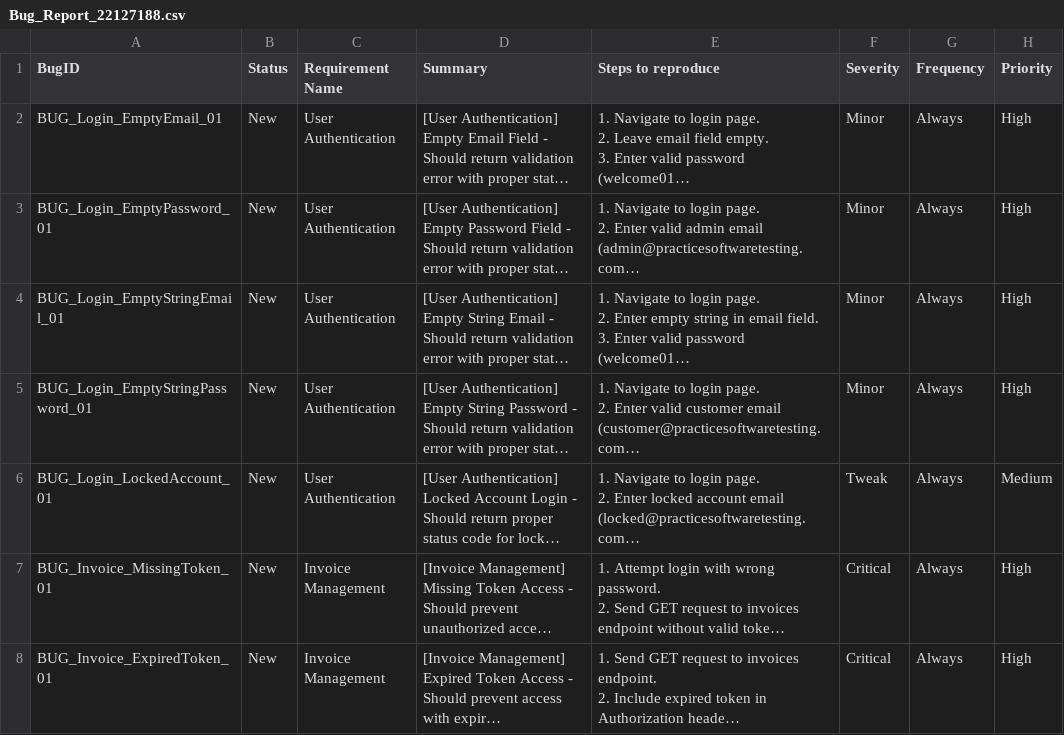
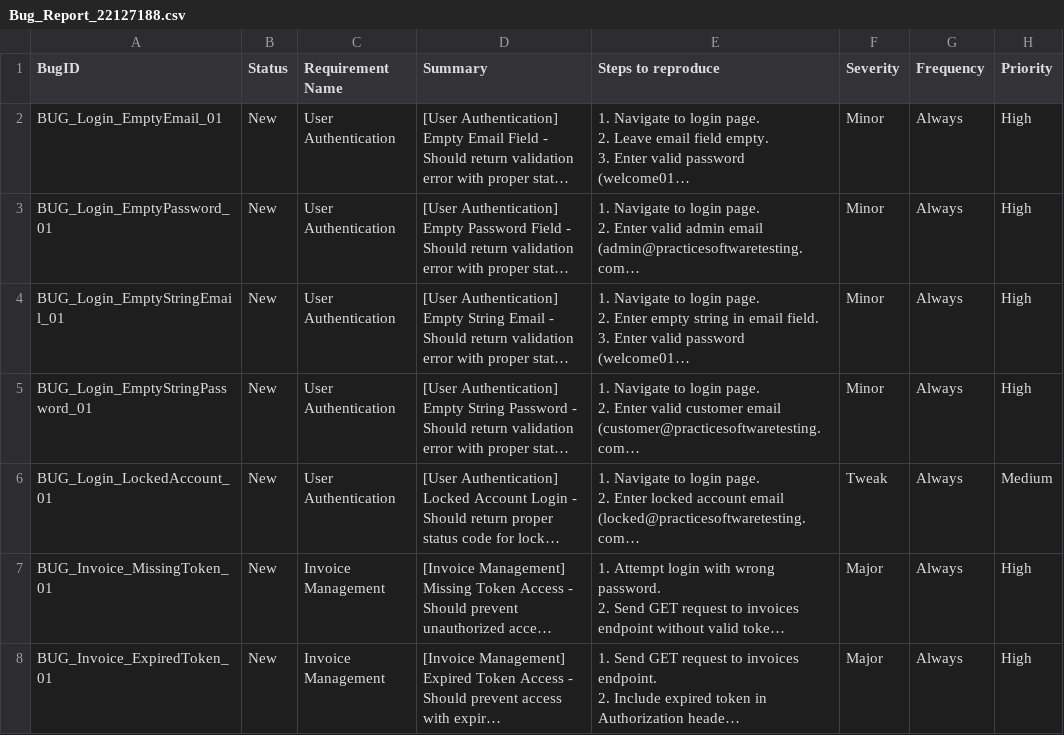
Before and after one commit to quockhanh41/api-automation-practice, a CSV file: Bug_Report_22127188.csv, drawn as a sheet; only a part is shown; long unchanged cells end in …; the diff covers the shown part only; the diff names each change by its address in the sheet, - before the commit and + after, or states it on an @@ line.

```diff
--- a/Bug_Report_22127188.csv
+++ b/Bug_Report_22127188.csv
-F7:F8 (Severity): Critical
+F7:F8 (Severity): Major
```
Also changed, not shown: 1 added row and 3 edited cells elsewhere in this file, 22127188_TestCases.xlsx - Test Cases.csv, 11 other files.
